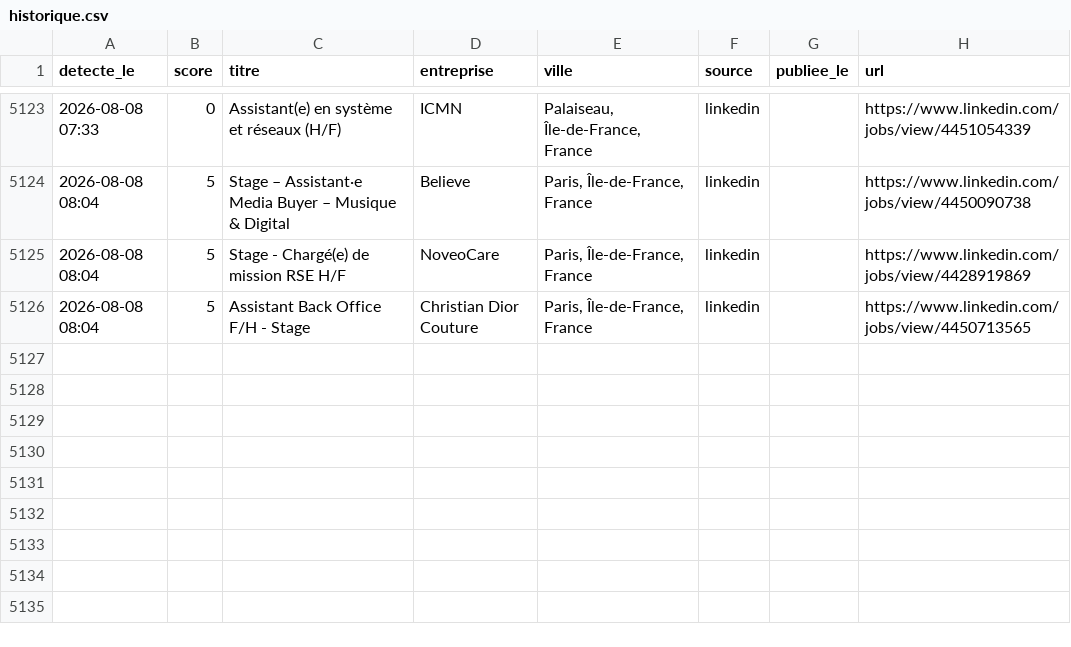
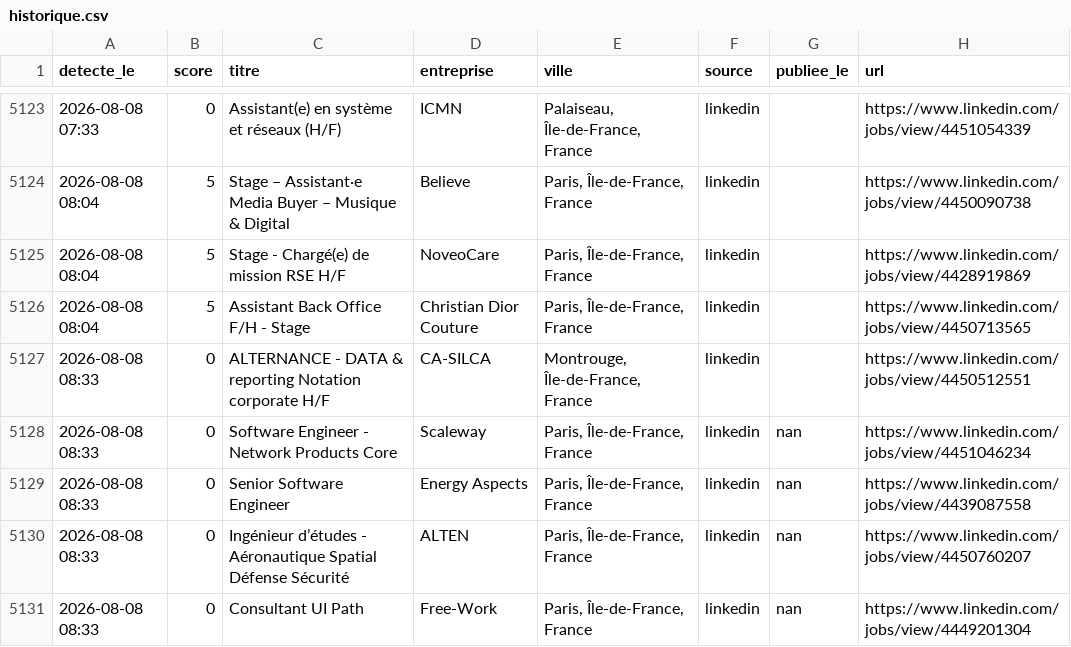
Before and after one commit to RaoufKessouar/job-radar, a CSV file: historique.csv, drawn as a sheet; only a part is shown, gaps mark what is left out; the diff names each change by its address in the sheet, - before the commit and + after, or states it on an @@ line.

```diff
--- a/historique.csv
+++ b/historique.csv
+row 5127: 2026-08-08 08:33 | 0 | ALTERNANCE - DATA & reporting Notation corporate H/F | CA-SILCA | Montrouge, Île-de-France, France | linkedin |  | https://www.linkedin.com/jobs/view/4450512551
+row 5128: 2026-08-08 08:33 | 0 | Software Engineer - Network Products Core | Scaleway | Paris, Île-de-France, France | linkedin | nan | https://www.linkedin.com/jobs/view/4451046234
+row 5129: 2026-08-08 08:33 | 0 | Senior Software Engineer | Energy Aspects | Paris, Île-de-France, France | linkedin | nan | https://www.linkedin.com/jobs/view/4439087558
+row 5130: 2026-08-08 08:33 | 0 | Ingénieur d’études - Aéronautique Spatial Défense Sécurité | ALTEN | Paris, Île-de-France, France | linkedin | nan | https://www.linkedin.com/jobs/view/4450760207
+row 5131: 2026-08-08 08:33 | 0 | Consultant UI Path | Free-Work | Paris, Île-de-France, France | linkedin | nan | https://www.linkedin.com/jobs/view/4449201304
```
Also changed, not shown: 1 other file.
